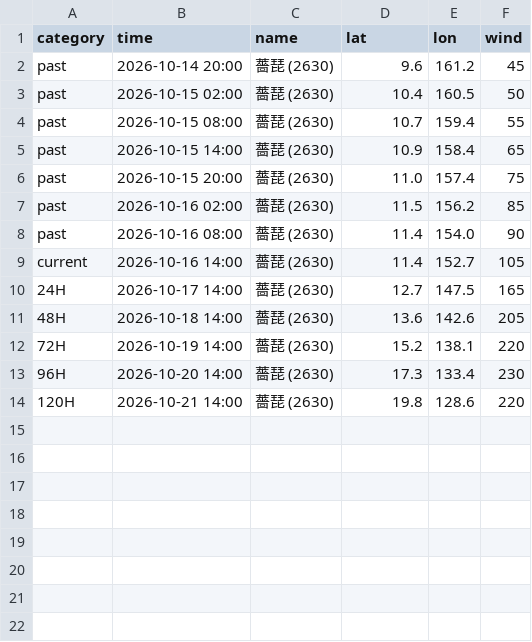
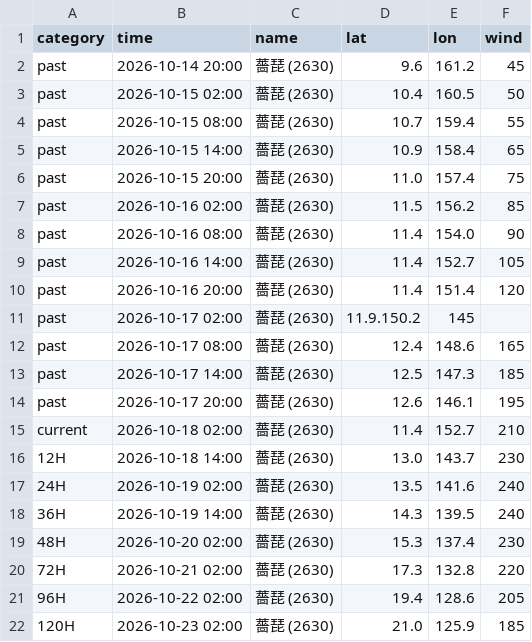
Before and after one commit to macaosso/MSSO, a CSV file: TCdata/A.csv, drawn as a sheet.

Commit message:
Update A.csv

```diff
--- a/TCdata/A.csv
+++ b/TCdata/A.csv
@@ -8,7 +8,15 @@ past,2026-10-16 02:00,薔琵 (2630),11.5,156.2,85
 past,2026-10-16 08:00,薔琵 (2630),11.4,154.0,90
-current,2026-10-16 14:00,薔琵 (2630),11.4,152.7,105
-24H,2026-10-17 14:00,薔琵 (2630),12.7,147.5,165
-48H,2026-10-18 14:00,薔琵 (2630),13.6,142.6,205
-72H,2026-10-19 14:00,薔琵 (2630),15.2,138.1,220
-96H,2026-10-20 14:00,薔琵 (2630),17.3,133.4,230
-120H,2026-10-21 14:00,薔琵 (2630),19.8,128.6,220
+past,2026-10-16 14:00,薔琵 (2630),11.4,152.7,105
+past,2026-10-16 20:00,薔琵 (2630),11.4,151.4,120
+past,2026-10-17 02:00,薔琵 (2630),11.9.150.2,145
+past,2026-10-17 08:00,薔琵 (2630),12.4,148.6,165
+past,2026-10-17 14:00,薔琵 (2630),12.5,147.3,185
+past,2026-10-17 20:00,薔琵 (2630),12.6,146.1,195
+current,2026-10-18 02:00,薔琵 (2630),11.4,152.7,210
+12H,2026-10-18 14:00,薔琵 (2630),13.0,143.7,230
+24H,2026-10-19 02:00,薔琵 (2630),13.5,141.6,240
+36H,2026-10-19 14:00,薔琵 (2630),14.3,139.5,240
+48H,2026-10-20 02:00,薔琵 (2630),15.3,137.4,230
+72H,2026-10-21 02:00,薔琵 (2630),17.3,132.8,220
+96H,2026-10-22 02:00,薔琵 (2630),19.4,128.6,205
+120H,2026-10-23 02:00,薔琵 (2630),21.0,125.9,185
```
